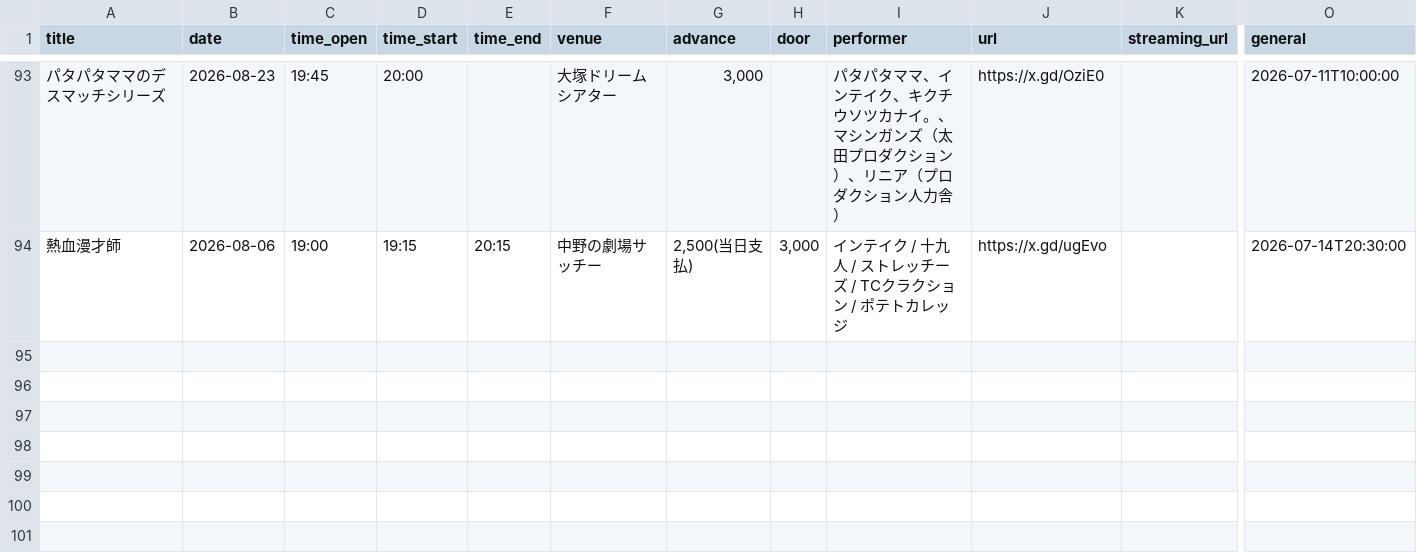
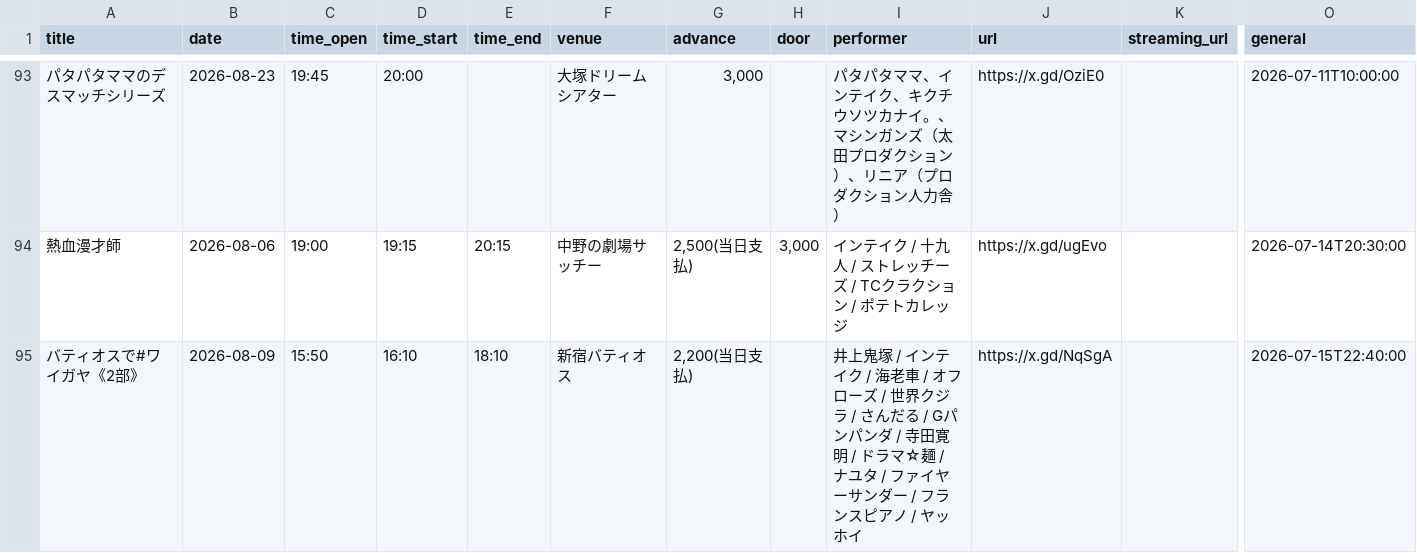
Before and after one commit to unofficial-info/intake_information, a CSV file: arrange/lives.csv, drawn as a sheet; only a part is shown, gaps mark what is left out; rows hold the shown columns only; the diff names each change by its address in the sheet, - before the commit and + after, or states it on an @@ line.

```diff
--- a/arrange/lives.csv
+++ b/arrange/lives.csv
+row 95: バティオスで#ワイガヤ《2部》 | 2026-08-09 | 15:50 | 16:10 | 18:10 | 新宿バティオス | 2,200(当日支払) |  | 井上鬼塚 / インテイク / 海老車 / オフローズ / 世界クジラ / さんだる / Gパンパンダ / 寺田寛明 / ドラマ☆麺 / ナユタ / ファイヤーサンダー / フランスピアノ / ヤッホイ | https://x.gd/NqSgA |  | 2026-07-15T22:40:00
```
Also changed, not shown: 5 other files.
